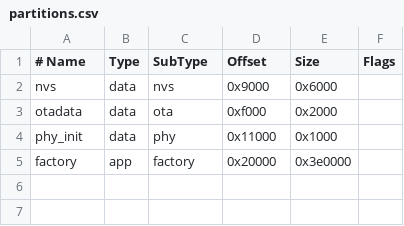
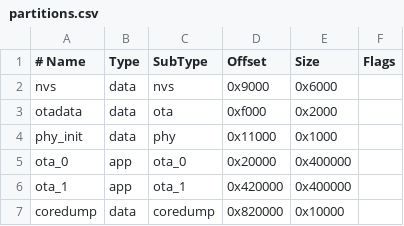
Before and after one commit to standbyme626/nicemcu-desktop, a CSV file: partitions.csv, drawn as a sheet; the diff names each change by its address in the sheet, - before the commit and + after, or states it on an @@ line.

```diff
--- a/partitions.csv
+++ b/partitions.csv
-A5 (# Name): factory
+A5 (# Name): ota_0
-C5 (SubType): factory
+C5 (SubType): ota_0
-E5 (Size): 0x3e0000
+E5 (Size): 0x400000
+row 6: ota_1 | app | ota_1 | 0x420000 | 0x400000
+row 7: coredump | data | coredump | 0x820000 | 0x10000
```
Also changed, not shown: 23 other files.
